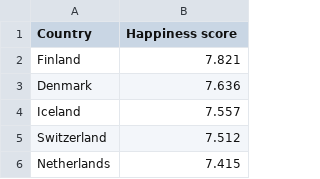
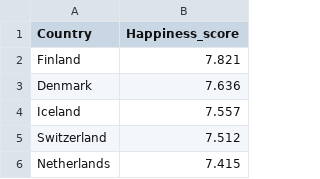
Before and after one commit to Carl-1506/FinalPaper, a CSV file: data/raw_data/Happiness_score.csv, drawn as a sheet; only a part is shown.

```diff
--- a/data/raw_data/Happiness_score.csv
+++ b/data/raw_data/Happiness_score.csv
@@ -1,2 +1,2 @@
-Country,Happiness score
+Country,Happiness_score
 Finland,7.821
```
Also changed, not shown: data/analysis_data/analysis_data.csv, 6 other files.
